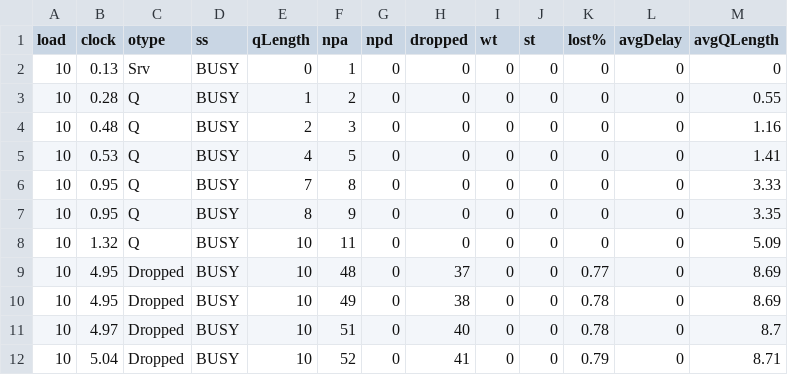
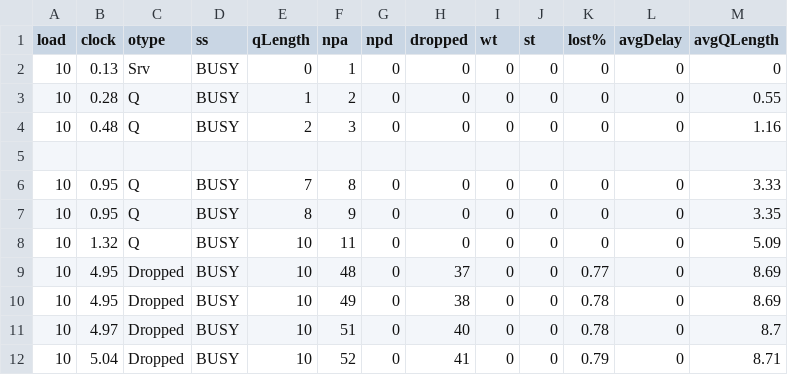
Before and after one commit to myakhlaqi/Queueing_simulation_MM1, a CSV file: logs/out-1.csv, drawn as a sheet; only a part is shown.

Commit message:
Update out-1.csv

```diff
--- a/logs/out-1.csv
+++ b/logs/out-1.csv
@@ -4,3 +4,3 @@ load,clock ,otype,  ss,qLength, npa, npd,dropped,wt  ,st  ,lost%,avgDelay,avgQLe
 10,0.48,Q, BUSY,2,3,0,0,0,0,0,0,1.16
-10,0.53,Q, BUSY,4,5,0,0,0,0,0,0,1.41
+
 10,0.95,Q, BUSY,7,8,0,0,0,0,0,0,3.33
```
